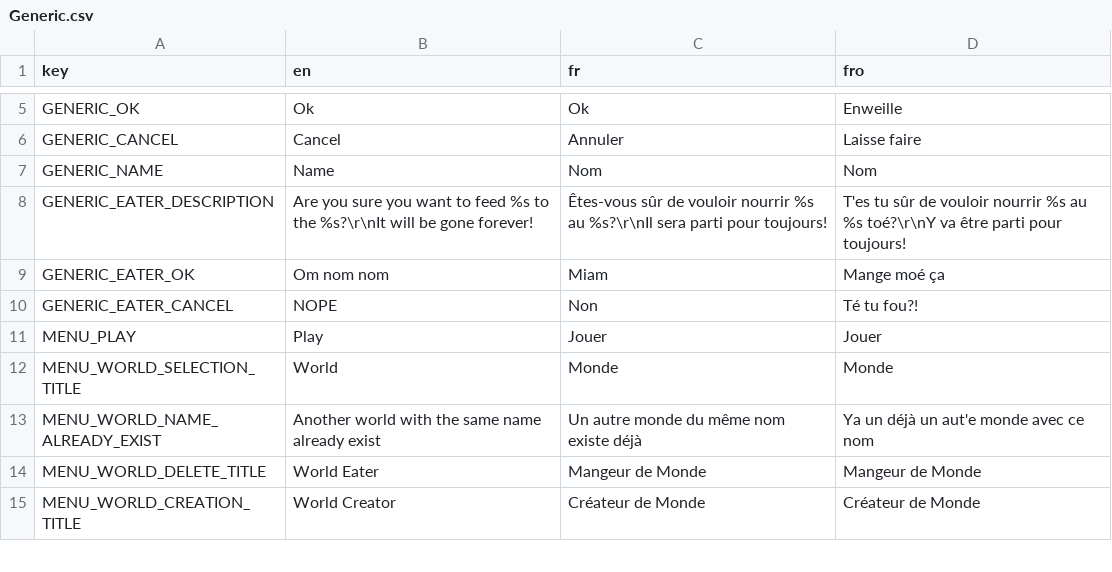
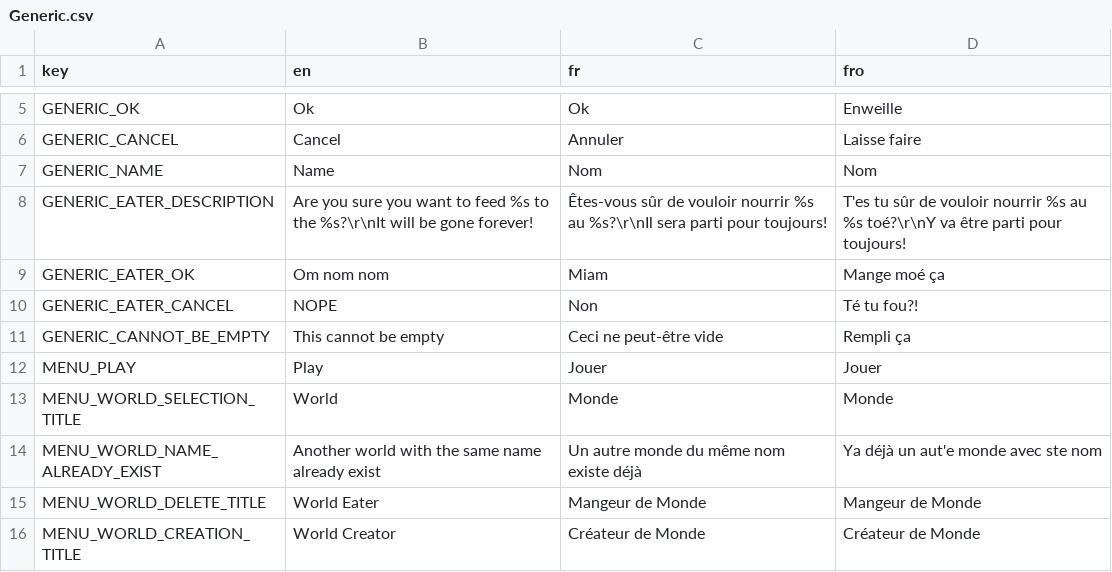
Before and after one commit to FalconX4/Grit, a CSV file: Data/Localization/Generic.csv, drawn as a sheet; only a part is shown, gaps mark what is left out.

```diff
--- a/Data/Localization/Generic.csv
+++ b/Data/Localization/Generic.csv
@@ -10,5 +10,6 @@ GENERIC_EATER_OK;Om nom nom;Miam;Mange moé ça
 GENERIC_EATER_CANCEL;NOPE;Non;Té tu fou?!
+GENERIC_CANNOT_BE_EMPTY;This cannot be empty;Ceci ne peut-être vide;Rempli ça
 MENU_PLAY;Play;Jouer;Jouer
 MENU_WORLD_SELECTION_TITLE;World;Monde;Monde
-MENU_WORLD_NAME_ALREADY_EXIST;Another world with the same name already exist;Un autre monde du même nom existe déjà;Ya un déjà un aut'e monde avec ce nom
+MENU_WORLD_NAME_ALREADY_EXIST;Another world with the same name already exist;Un autre monde du même nom existe déjà;Ya déjà un aut'e monde avec ste nom
 MENU_WORLD_DELETE_TITLE;World Eater;Mangeur de Monde;Mangeur de Monde
```
Also changed, not shown: 26 other files.
